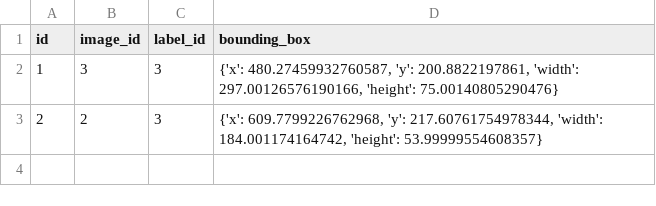
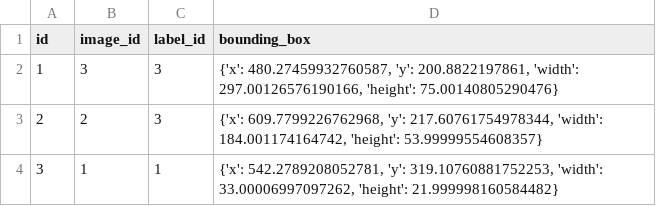
Before and after one commit to SoubhikGhosh/image-annotator-backend, a CSV file: data/annotations.csv, drawn as a sheet; the diff names each change by its address in the sheet, - before the commit and + after, or states it on an @@ line.

```diff
--- a/data/annotations.csv
+++ b/data/annotations.csv
+row 4: 3 | 1 | 1 | {'x': 542.2789208052781, 'y': 319.10760881752253, 'width': 33.00006997097262, 'height': 21.999998160584482}
```
Also changed, not shown: data/images.csv, 1 other file.
